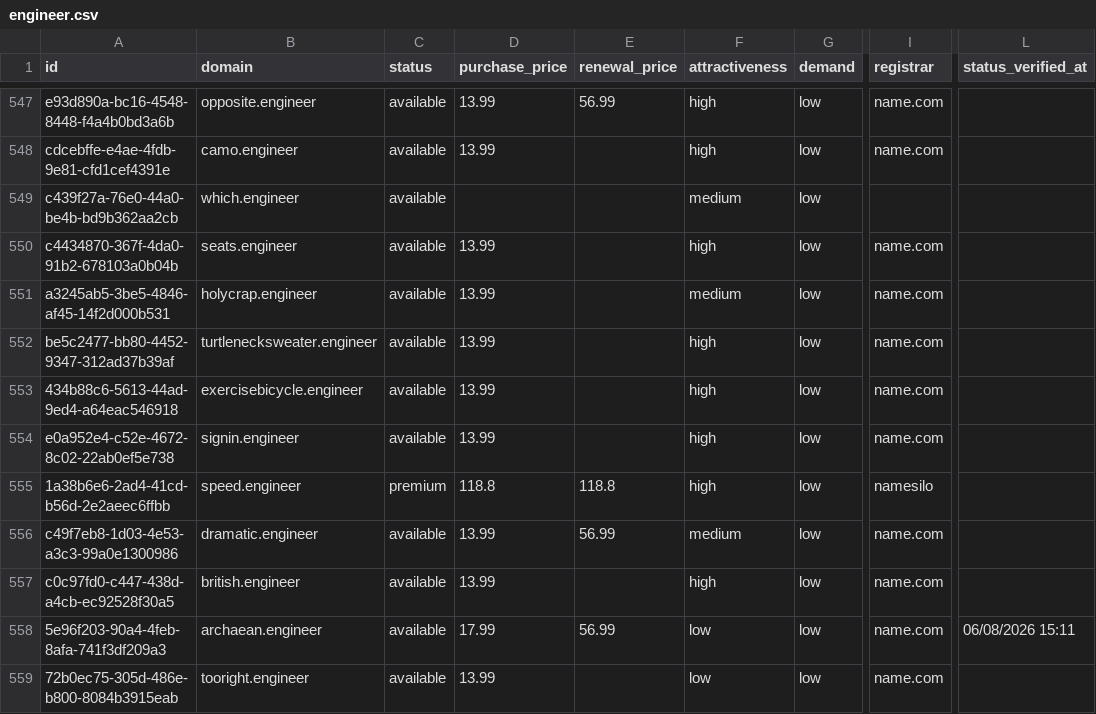
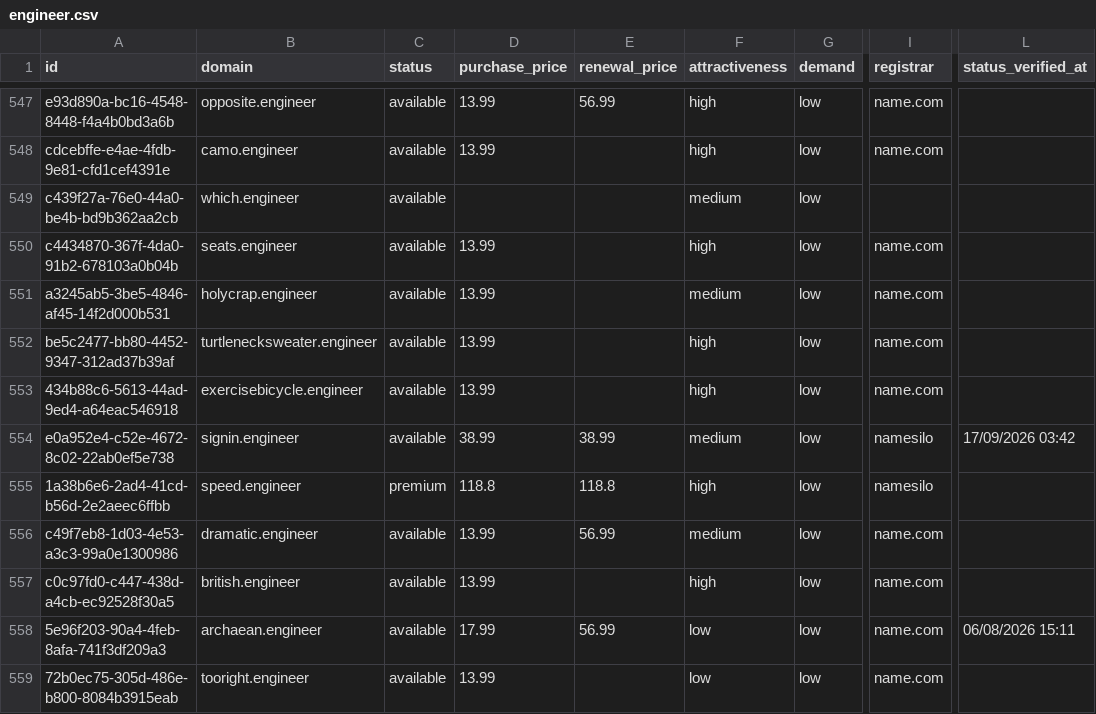
Before and after one commit to UniqueDomains/engineer-oneword-domains, a CSV file: engineer.csv, drawn as a sheet; only a part is shown, gaps mark what is left out; the diff names each change by its address in the sheet, - before the commit and + after, or states it on an @@ line.

Commit message:
Domains update

```diff
--- a/engineer.csv
+++ b/engineer.csv
-D554 (purchase_price): 13.99
+D554 (purchase_price): 38.99
-E554 (renewal_price): (empty)
+E554 (renewal_price): 38.99
-F554 (attractiveness): high
+F554 (attractiveness): medium
-I554 (registrar): name.com
+I554 (registrar): namesilo
-L554 (status_verified_at): (empty)
+L554 (status_verified_at): 17/09/2026 03:42
```
Also changed, not shown: 4 other files.
